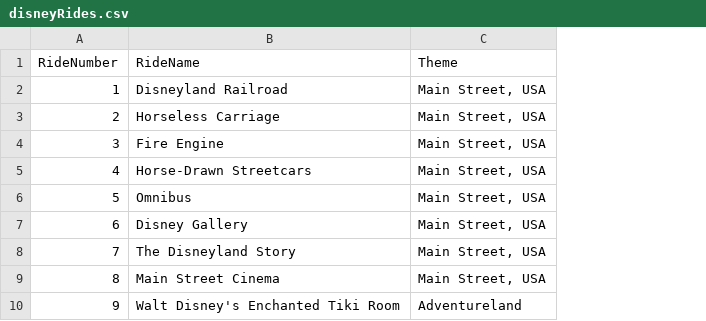
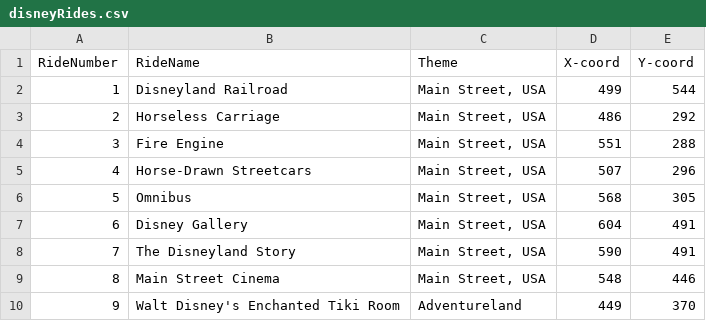
Before and after one commit to absaly/DisneyShortcuts, a CSV file: src/disneyShortcuts/Resources/disneyRides.csv, drawn as a sheet; only a part is shown; the diff names each change by its address in the sheet, - before the commit and + after, or states it on an @@ line.

Commit message:
Minor changes to GuiApp.java -- mostly formatting. Modified mouse listener event to be used for troubleshooting. Updated disneyRides with correct x, y coordinates and disneyGraph.txt to be a weighted graph so we can use Dijkstra's algorithm

```diff
--- a/src/disneyShortcuts/Resources/disneyRides.csv
+++ b/src/disneyShortcuts/Resources/disneyRides.csv
+column D (X-coord), rows 2-10: 499 | 486 | 551 | 507 | 568 | 604 | 590 | 548 | 449
+column E (Y-coord), rows 2-10: 544 | 292 | 288 | 296 | 305 | 491 | 491 | 446 | 370
```
Also changed, not shown: 3 other files.
